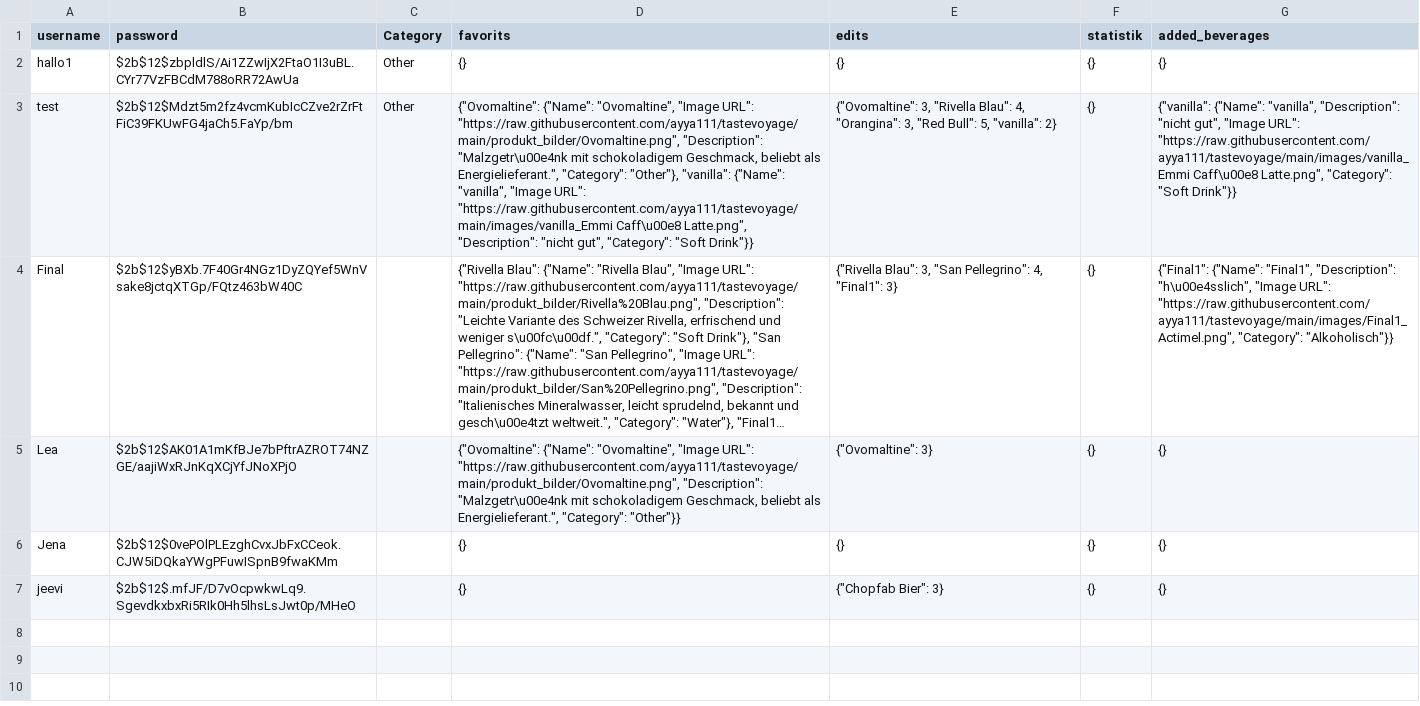
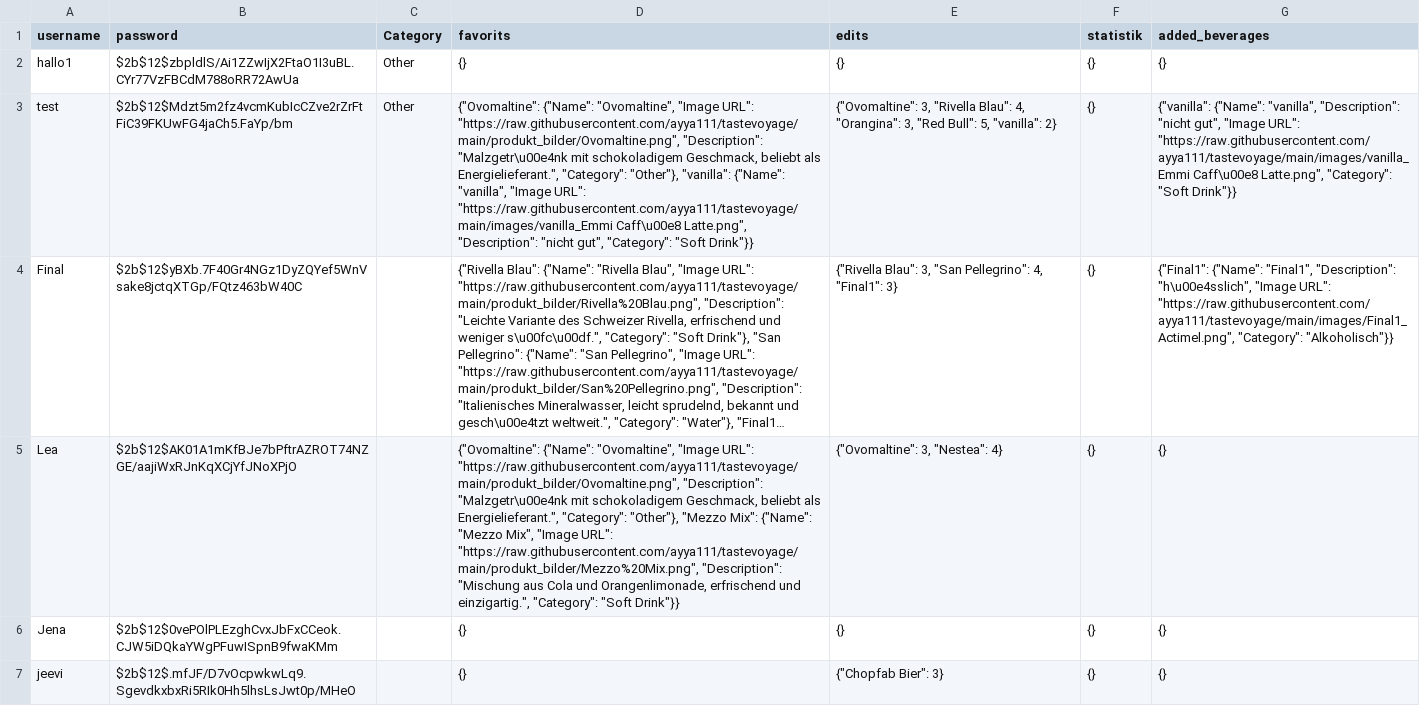
Before and after one commit to ayya111/tastevoyage, a CSV file: users.csv, drawn as a sheet; long unchanged cells end in …; the diff names each change by its address in the sheet, - before the commit and + after, or states it on an @@ line.

Commit message:
update file

```diff
--- a/users.csv
+++ b/users.csv
-D5 (favorits): …Energielieferant.", "Category": "Other"}}
+D5 (favorits): …Energielieferant.", "Category": "Other"}, "Mezzo Mix": {"Name": "Mezzo Mix", "Image URL": "https://raw.githubusercontent.com/ayya111/tastevoyage/main/produkt_bilder/Mezzo%20Mix.png", "Description": "Mischung aus Cola und Orangenlimonade, erfrischend und einzigartig.", "Category": "Soft Drink"}}
-E5 (edits): {"Ovomaltine": 3}
+E5 (edits): {"Ovomaltine": 3, "Nestea": 4}
```
